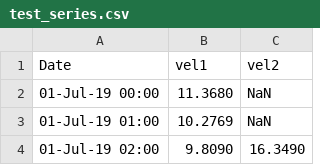
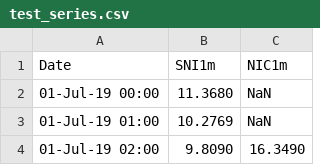
Before and after one commit to brianemery/baseline_website, a CSV file: test_data/test_series.csv, drawn as a sheet; only a part is shown.

Commit message:
add data labels

```diff
--- a/test_data/test_series.csv
+++ b/test_data/test_series.csv
@@ -1,2 +1,2 @@
-Date,vel1,vel2
+Date,SNI1m,NIC1m
 01-Jul-19 00:00,11.3680, NaN
```
